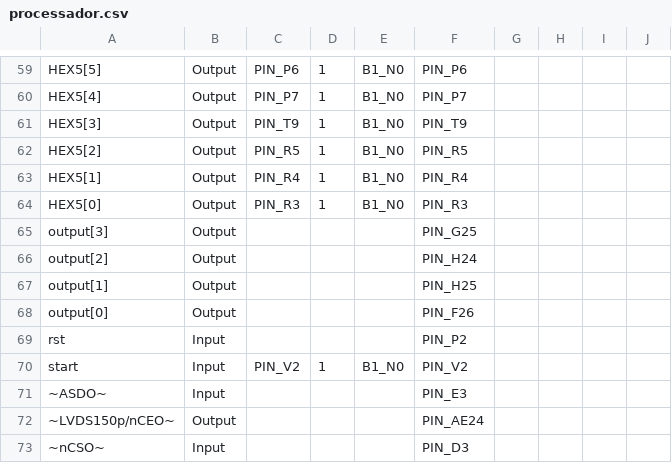
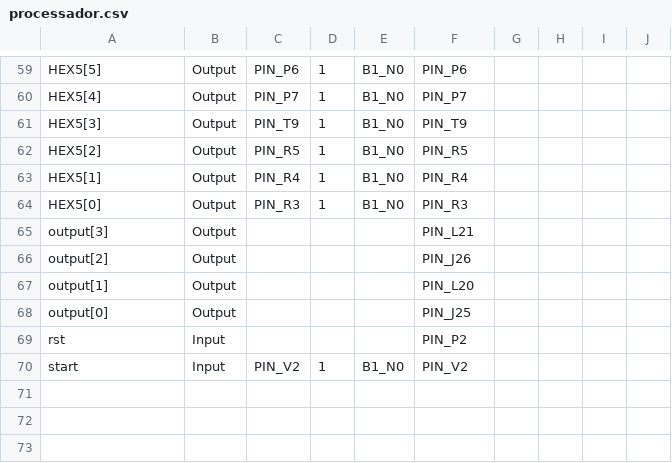
Before and after one commit to marianaccq/processador, a CSV file: processador.csv, drawn as a sheet; only a part is shown, gaps mark what is left out; the diff covers the shown part only.

```diff
--- a/processador.csv
+++ b/processador.csv
@@ -64,10 +64,7 @@ HEX5[1],Output,PIN_R4,1,B1_N0,PIN_R4,,,,
 HEX5[0],Output,PIN_R3,1,B1_N0,PIN_R3,,,,
-output[3],Output,,,,PIN_G25,,,,
-output[2],Output,,,,PIN_H24,,,,
-output[1],Output,,,,PIN_H25,,,,
-output[0],Output,,,,PIN_F26,,,,
+output[3],Output,,,,PIN_L21,,,,
+output[2],Output,,,,PIN_J26,,,,
+output[1],Output,,,,PIN_L20,,,,
+output[0],Output,,,,PIN_J25,,,,
 rst,Input,,,,PIN_P2,,,,
 start,Input,PIN_V2,1,B1_N0,PIN_V2,,,,
-~ASDO~,Input,,,,PIN_E3,,,,
-~LVDS150p/nCEO~,Output,,,,PIN_AE24,,,,
-~nCSO~,Input,,,,PIN_D3,,,,
```
Also changed, not shown: 113 edited cells elsewhere in this file.
